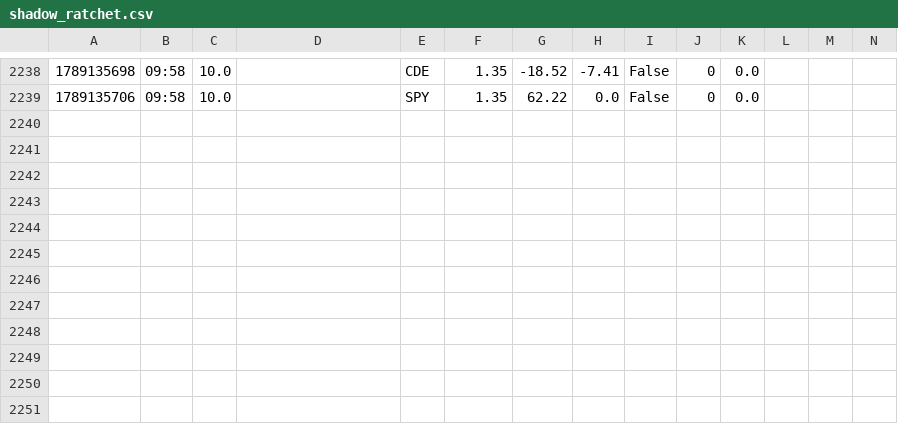
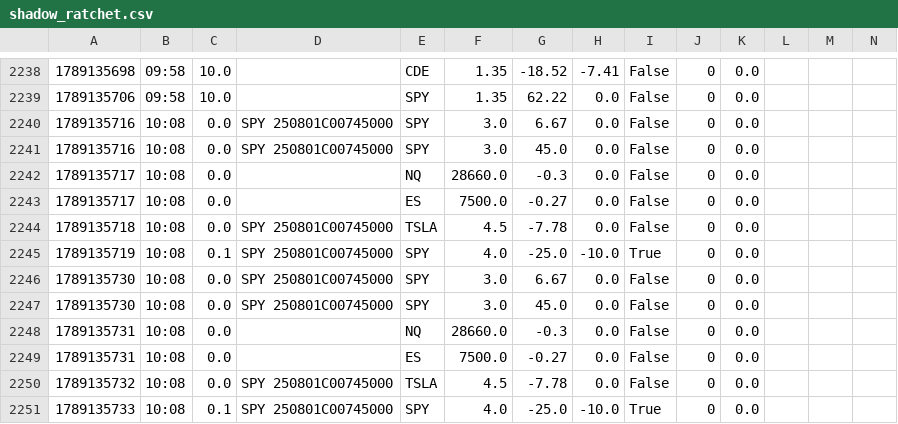
Before and after one commit to giancuffaro/discord-sniper, a CSV file: shadow_ratchet.csv, drawn as a sheet; only a part is shown, gaps mark what is left out.

```diff
--- a/shadow_ratchet.csv
+++ b/shadow_ratchet.csv
@@ -2239 +2239,13 @@
 1789135706,09:58,10.0,,SPY,1.35,62.22,0.0,False,0,0.0,,,
+1789135716,10:08,0.0,SPY   250801C00745000,SPY,3.0,6.67,0.0,False,0,0.0,,,
+1789135716,10:08,0.0,SPY   250801C00745000,SPY,3.0,45.0,0.0,False,0,0.0,,,
+1789135717,10:08,0.0,,NQ,28660.0,-0.3,0.0,False,0,0.0,,,
+1789135717,10:08,0.0,,ES,7500.0,-0.27,0.0,False,0,0.0,,,
+1789135718,10:08,0.0,SPY   250801C00745000,TSLA,4.5,-7.78,0.0,False,0,0.0,,,
+1789135719,10:08,0.1,SPY   250801C00745000,SPY,4.0,-25.0,-10.0,True,0,0.0,,,
+1789135730,10:08,0.0,SPY   250801C00745000,SPY,3.0,6.67,0.0,False,0,0.0,,,
+1789135730,10:08,0.0,SPY   250801C00745000,SPY,3.0,45.0,0.0,False,0,0.0,,,
+1789135731,10:08,0.0,,NQ,28660.0,-0.3,0.0,False,0,0.0,,,
+1789135731,10:08,0.0,,ES,7500.0,-0.27,0.0,False,0,0.0,,,
+1789135732,10:08,0.0,SPY   250801C00745000,TSLA,4.5,-7.78,0.0,False,0,0.0,,,
+1789135733,10:08,0.1,SPY   250801C00745000,SPY,4.0,-25.0,-10.0,True,0,0.0,,,
```
Also changed, not shown: 2 other files.
